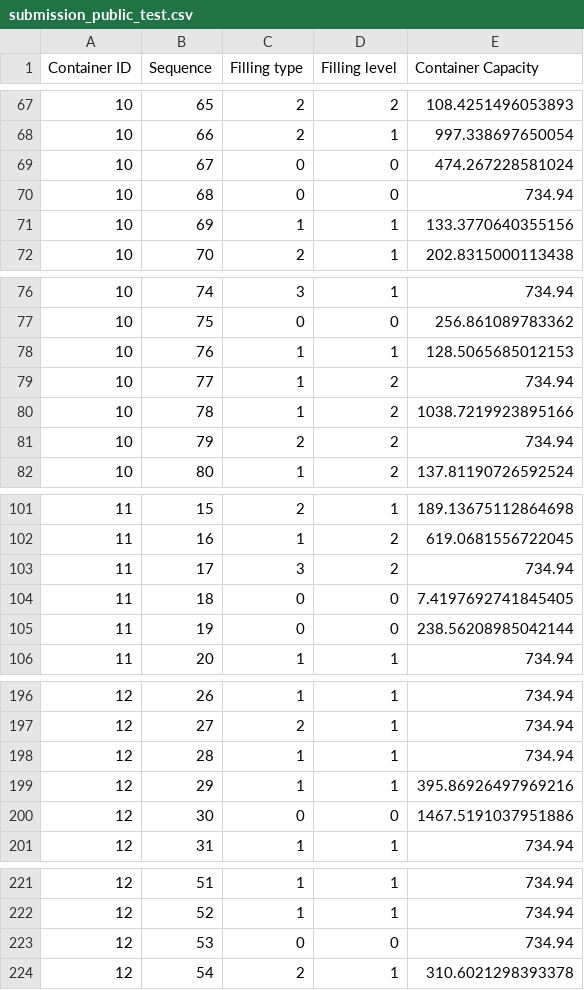
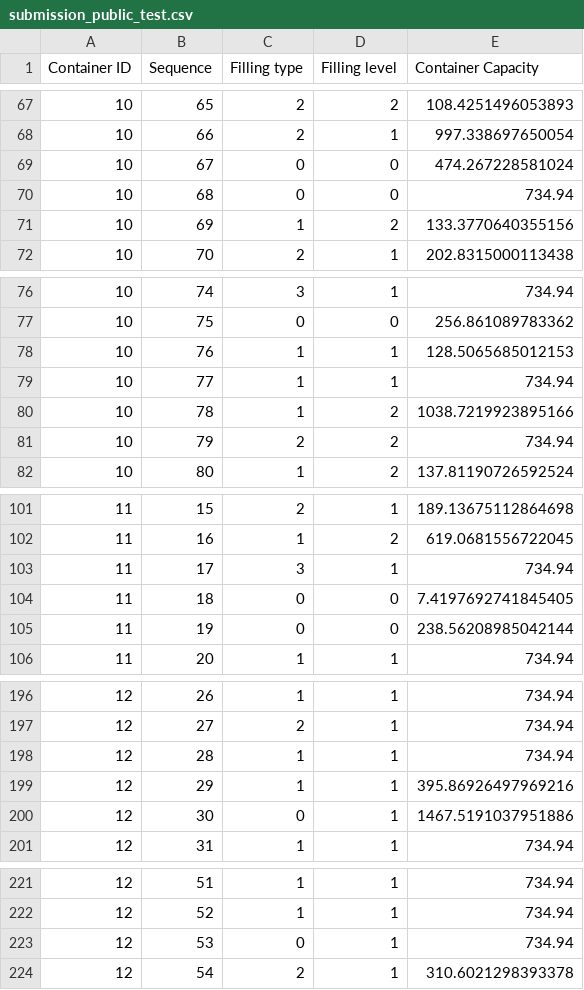
Before and after one commit to v-iashin/CORSMAL, a CSV file: submission_public_test.csv, drawn as a sheet; only a part is shown, gaps mark what is left out; the diff covers the shown part only.

```diff
--- a/submission_public_test.csv
+++ b/submission_public_test.csv
@@ -70,3 +70,3 @@ Container ID,Sequence,Filling type,Filling level,Container Capacity
 10,68,0,0,734.94
-10,69,1,1,133.3770640355156
+10,69,1,2,133.3770640355156
 10,70,2,1,202.8315000113438
@@ -78,3 +78,3 @@ Container ID,Sequence,Filling type,Filling level,Container Capacity
 10,76,1,1,128.5065685012153
-10,77,1,2,734.94
+10,77,1,1,734.94
 10,78,1,2,1038.7219923895166
@@ -102,3 +102,3 @@ Container ID,Sequence,Filling type,Filling level,Container Capacity
 11,16,1,2,619.0681556722045
-11,17,3,2,734.94
+11,17,3,1,734.94
 11,18,0,0,7.4197692741845405
@@ -199,3 +199,3 @@ Container ID,Sequence,Filling type,Filling level,Container Capacity
 12,29,1,1,395.86926497969216
-12,30,0,0,1467.5191037951886
+12,30,0,1,1467.5191037951886
 12,31,1,1,734.94
@@ -222,3 +222,3 @@ Container ID,Sequence,Filling type,Filling level,Container Capacity
 12,52,1,1,734.94
-12,53,0,0,734.94
+12,53,0,1,734.94
 12,54,2,1,310.6021298393378
```
Also changed, not shown: 10 edited cells elsewhere in this file, 1 other file.
